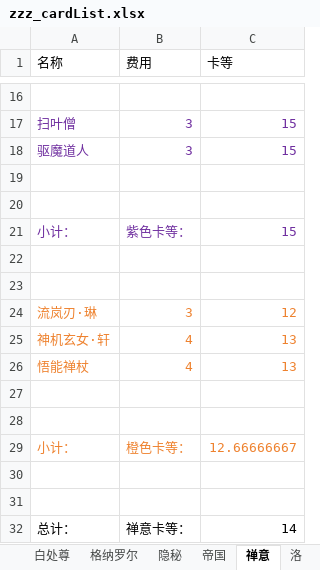
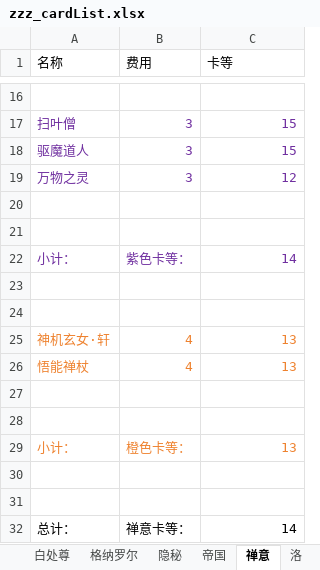
Before and after one commit to XTsuola/keyuanWeb, an Excel workbook: src/utils/sxsyzlzq/zzz_cardList.xlsx, sheet 禅意, drawn as a sheet; only a part is shown, gaps mark what is left out; values as stored, in another font and other column widths than the file's, no borders; removed rows and columns are numbered as before the commit, all else as after; the diff names each change by its address in the sheet, - before the commit and + after, or states it on an @@ line.

```diff
--- a/src/utils/sxsyzlzq/zzz_cardList.xlsx (sheet 禅意)
+++ b/src/utils/sxsyzlzq/zzz_cardList.xlsx (sheet 禅意)
+row 19: 万物之灵 | 3 | 12
-C22 (卡等): 15
+C22 (卡等): 14
-row 24: 流岚刃·琳 | 3 | 12
-C29 (卡等): 12.66666667
+C29 (卡等): 13
```
Also changed, not shown: sheet 梅, sheet 伊萝莲, sheet 白处尊, sheet 隐秘, sheet 帝国, sheet 阿斯塔拉, 1 more sheet, formulas that keep their value, 15 other files.
